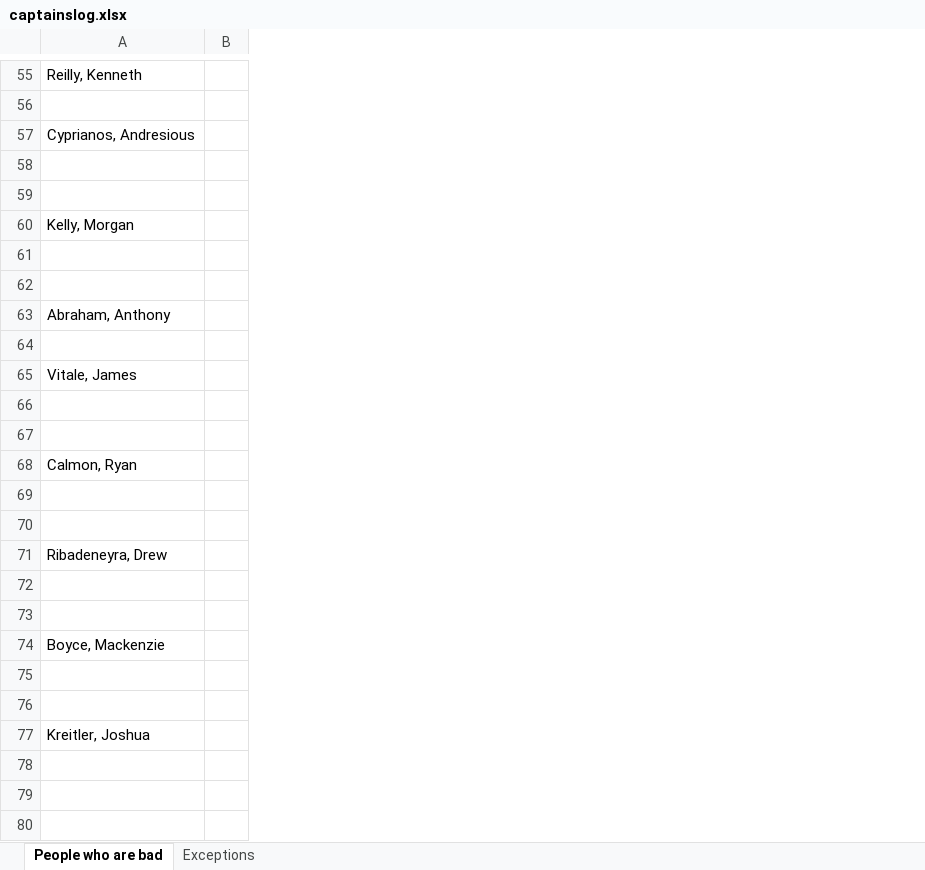
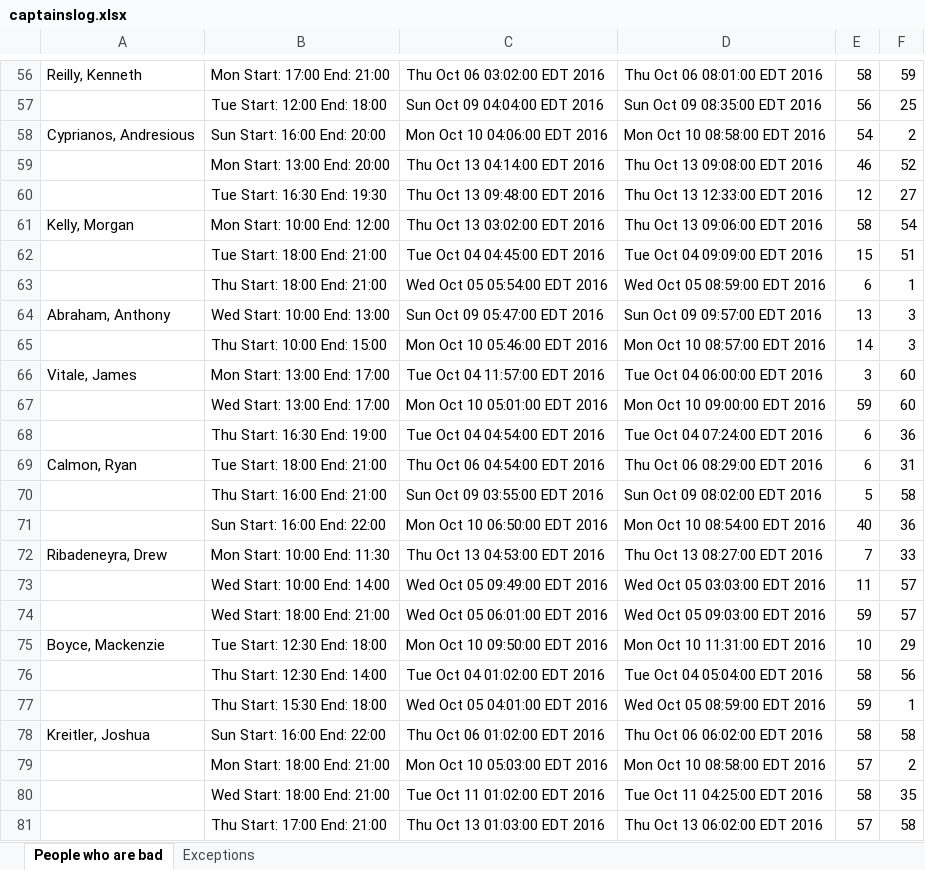
Before and after one commit to jakepurple13/ExcelChecker, an Excel workbook: captainslog.xlsx, sheet People who are bad, drawn as a sheet; only a part is shown, gaps mark what is left out; values as stored, in another font and other column widths than the file's, no borders; conditional formats not drawn; removed rows and columns are numbered as before the commit, all else as after; the diff covers the shown part only; the diff names each change by its address in the sheet, - before the commit and + after, or states it on an @@ line.

```diff
--- a/captainslog.xlsx (sheet People who are bad)
+++ b/captainslog.xlsx (sheet People who are bad)
-column B, empty
+column B, rows 56-78: Mon Start: 17:00 End: 21:00 | Tue Start: 12:00 End: 18:00 | Sun Start: 16:00 End: 20:00 | Mon Start: 13:00 End: 20:00 | Tue Start: 16:30 End: 19:30 | Mon Start: 10:00 End: 12:00 | Tue Start: 18:00 End: 21:00 | Thu Start: 18:00 End: 21:00 | Wed Start: 10:00 End: 13:00 | Thu Start: 10:00 End: 15:00 | Mon Start: 13:00 End: 17:00 | Wed Start: 13:00 End: 17:00 | Thu Start: 16:30 End: 19:00 | Tue Start: 18:00 End: 21:00 | Thu Start: 16:00 End: 21:00 | Sun Start: 16:00 End: 22:00 | Mon Start: 10:00 End: 11:30 | Wed Start: 10:00 End: 14:00 | Wed Start: 18:00 End: 21:00 | Tue Start: 12:30 End: 18:00 | Thu Start: 12:30 End: 14:00 | Thu Start: 15:30 End: 18:00 | Sun Start: 16:00 End: 22:00
+column C, rows 56-78: Thu Oct 06 03:02:00 EDT 2016 | Sun Oct 09 04:04:00 EDT 2016 | Mon Oct 10 04:06:00 EDT 2016 | Thu Oct 13 04:14:00 EDT 2016 | Thu Oct 13 09:48:00 EDT 2016 | Thu Oct 13 03:02:00 EDT 2016 | Tue Oct 04 04:45:00 EDT 2016 | Wed Oct 05 05:54:00 EDT 2016 | Sun Oct 09 05:47:00 EDT 2016 | Mon Oct 10 05:46:00 EDT 2016 | Tue Oct 04 11:57:00 EDT 2016 | Mon Oct 10 05:01:00 EDT 2016 | Tue Oct 04 04:54:00 EDT 2016 | Thu Oct 06 04:54:00 EDT 2016 | Sun Oct 09 03:55:00 EDT 2016 | Mon Oct 10 06:50:00 EDT 2016 | Thu Oct 13 04:53:00 EDT 2016 | Wed Oct 05 09:49:00 EDT 2016 | Wed Oct 05 06:01:00 EDT 2016 | Mon Oct 10 09:50:00 EDT 2016 | Tue Oct 04 01:02:00 EDT 2016 | Wed Oct 05 04:01:00 EDT 2016 | Thu Oct 06 01:02:00 EDT 2016
+column D, rows 56-78: Thu Oct 06 08:01:00 EDT 2016 | Sun Oct 09 08:35:00 EDT 2016 | Mon Oct 10 08:58:00 EDT 2016 | Thu Oct 13 09:08:00 EDT 2016 | Thu Oct 13 12:33:00 EDT 2016 | Thu Oct 13 09:06:00 EDT 2016 | Tue Oct 04 09:09:00 EDT 2016 | Wed Oct 05 08:59:00 EDT 2016 | Sun Oct 09 09:57:00 EDT 2016 | Mon Oct 10 08:57:00 EDT 2016 | Tue Oct 04 06:00:00 EDT 2016 | Mon Oct 10 09:00:00 EDT 2016 | Tue Oct 04 07:24:00 EDT 2016 | Thu Oct 06 08:29:00 EDT 2016 | Sun Oct 09 08:02:00 EDT 2016 | Mon Oct 10 08:54:00 EDT 2016 | Thu Oct 13 08:27:00 EDT 2016 | Wed Oct 05 03:03:00 EDT 2016 | Wed Oct 05 09:03:00 EDT 2016 | Mon Oct 10 11:31:00 EDT 2016 | Tue Oct 04 05:04:00 EDT 2016 | Wed Oct 05 08:59:00 EDT 2016 | Thu Oct 06 06:02:00 EDT 2016
+column E, rows 56-78: 58 | 56 | 54 | 46 | 12 | 58 | 15 | 6 | 13 | 14 | 3 | 59 | 6 | 6 | 5 | 40 | 7 | 11 | 59 | 10 | 58 | 59 | 58
+column F, rows 56-78: 59 | 25 | 2 | 52 | 27 | 54 | 51 | 1 | 3 | 3 | 60 | 60 | 36 | 31 | 58 | 36 | 33 | 57 | 57 | 29 | 56 | 1 | 58
-row 57: (empty)
+row 57:  | Tue Start: 12:00 End: 18:00 | Sun Oct 09 04:04:00 EDT 2016 | Sun Oct 09 08:35:00 EDT 2016 | 56 | 25
-row 59: (empty)
+row 59:  | Mon Start: 13:00 End: 20:00 | Thu Oct 13 04:14:00 EDT 2016 | Thu Oct 13 09:08:00 EDT 2016 | 46 | 52
-row 60: (empty)
+row 60:  | Tue Start: 16:30 End: 19:30 | Thu Oct 13 09:48:00 EDT 2016 | Thu Oct 13 12:33:00 EDT 2016 | 12 | 27
-row 62: (empty)
+row 62:  | Tue Start: 18:00 End: 21:00 | Tue Oct 04 04:45:00 EDT 2016 | Tue Oct 04 09:09:00 EDT 2016 | 15 | 51
-row 63: (empty)
+row 63:  | Thu Start: 18:00 End: 21:00 | Wed Oct 05 05:54:00 EDT 2016 | Wed Oct 05 08:59:00 EDT 2016 | 6 | 1
-row 65: (empty)
+row 65:  | Thu Start: 10:00 End: 15:00 | Mon Oct 10 05:46:00 EDT 2016 | Mon Oct 10 08:57:00 EDT 2016 | 14 | 3
-row 67: (empty)
+row 67:  | Wed Start: 13:00 End: 17:00 | Mon Oct 10 05:01:00 EDT 2016 | Mon Oct 10 09:00:00 EDT 2016 | 59 | 60
-row 68: (empty)
+row 68:  | Thu Start: 16:30 End: 19:00 | Tue Oct 04 04:54:00 EDT 2016 | Tue Oct 04 07:24:00 EDT 2016 | 6 | 36
-row 70: (empty)
+row 70:  | Thu Start: 16:00 End: 21:00 | Sun Oct 09 03:55:00 EDT 2016 | Sun Oct 09 08:02:00 EDT 2016 | 5 | 58
-row 71: (empty)
+row 71:  | Sun Start: 16:00 End: 22:00 | Mon Oct 10 06:50:00 EDT 2016 | Mon Oct 10 08:54:00 EDT 2016 | 40 | 36
-row 73: (empty)
+row 73:  | Wed Start: 10:00 End: 14:00 | Wed Oct 05 09:49:00 EDT 2016 | Wed Oct 05 03:03:00 EDT 2016 | 11 | 57
-row 74: (empty)
+row 74:  | Wed Start: 18:00 End: 21:00 | Wed Oct 05 06:01:00 EDT 2016 | Wed Oct 05 09:03:00 EDT 2016 | 59 | 57
-row 76: (empty)
+row 76:  | Thu Start: 12:30 End: 14:00 | Tue Oct 04 01:02:00 EDT 2016 | Tue Oct 04 05:04:00 EDT 2016 | 58 | 56
-row 77: (empty)
+row 77:  | Thu Start: 15:30 End: 18:00 | Wed Oct 05 04:01:00 EDT 2016 | Wed Oct 05 08:59:00 EDT 2016 | 59 | 1
+row 79:  | Mon Start: 18:00 End: 21:00 | Mon Oct 10 05:03:00 EDT 2016 | Mon Oct 10 08:58:00 EDT 2016 | 57 | 2
+row 80:  | Wed Start: 18:00 End: 21:00 | Tue Oct 11 01:02:00 EDT 2016 | Tue Oct 11 04:25:00 EDT 2016 | 58 | 35
+row 81:  | Thu Start: 17:00 End: 21:00 | Thu Oct 13 01:03:00 EDT 2016 | Thu Oct 13 06:02:00 EDT 2016 | 57 | 58
```
Also changed, not shown: 1 added row and 161 edited cells elsewhere in this sheet, 8 other files.
